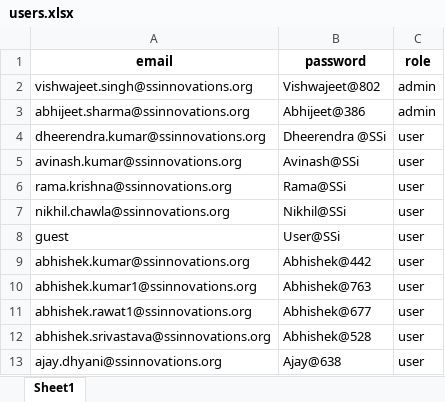
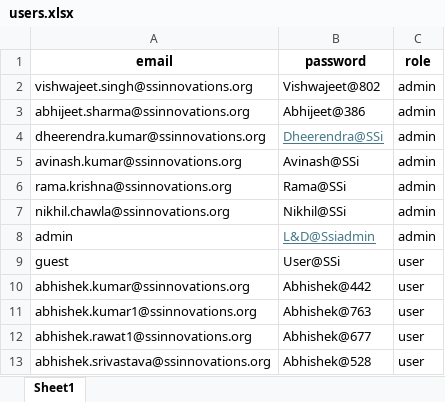
Before and after one commit to Vishwajeeet-Singh/l-d-portal, an Excel workbook: users.xlsx, sheet Sheet1, drawn as a sheet; only a part is shown; the shorter side is filled out with more unchanged rows; values as stored, in another font and other column widths than the file's, no borders; the diff names each change by its address in the sheet, - before the commit and + after, or states it on an @@ line.

Commit message:
done

```diff
--- a/users.xlsx (sheet Sheet1)
+++ b/users.xlsx (sheet Sheet1)
-B4 (password): Dheerendra @SSi
+B4 (password): Dheerendra@SSi
@@ B4 underline: off → on, text colour: black → #467886 @@
-C4:C7 (role): user
+C4:C7 (role): admin
+row 8: admin | L&D@Ssiadmin | admin
```
